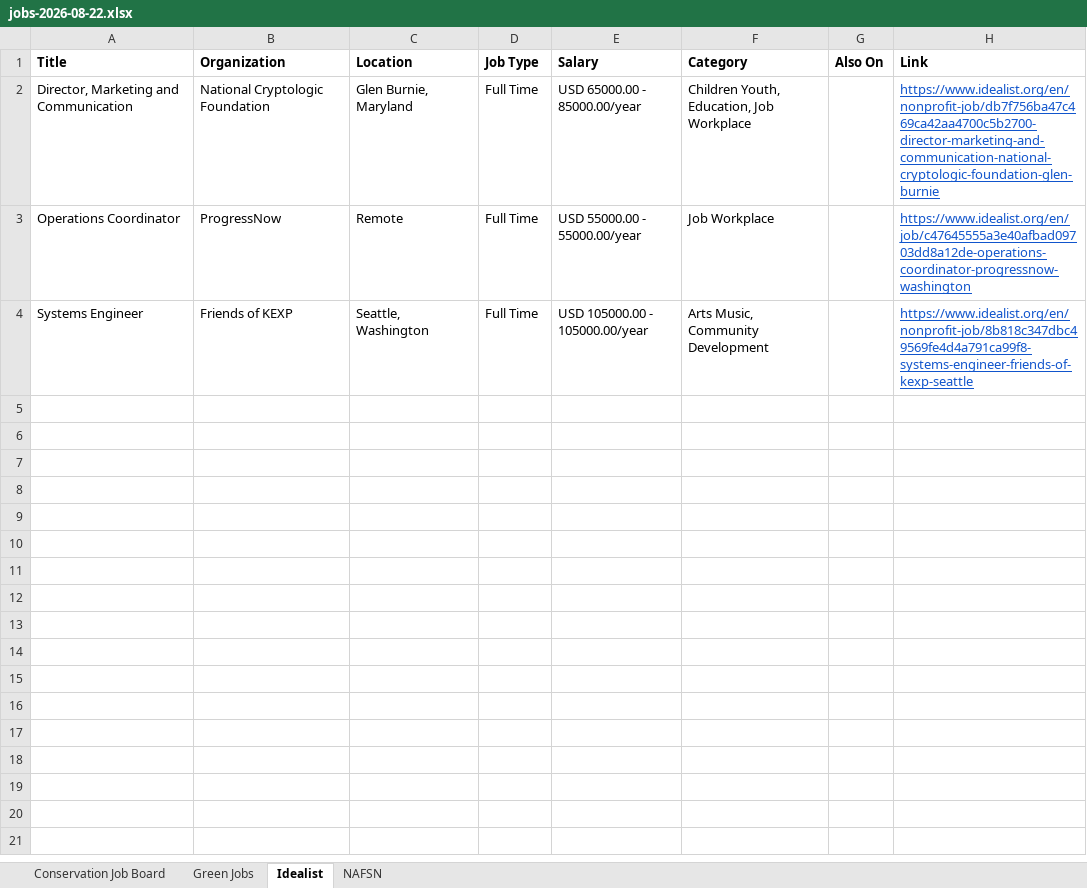
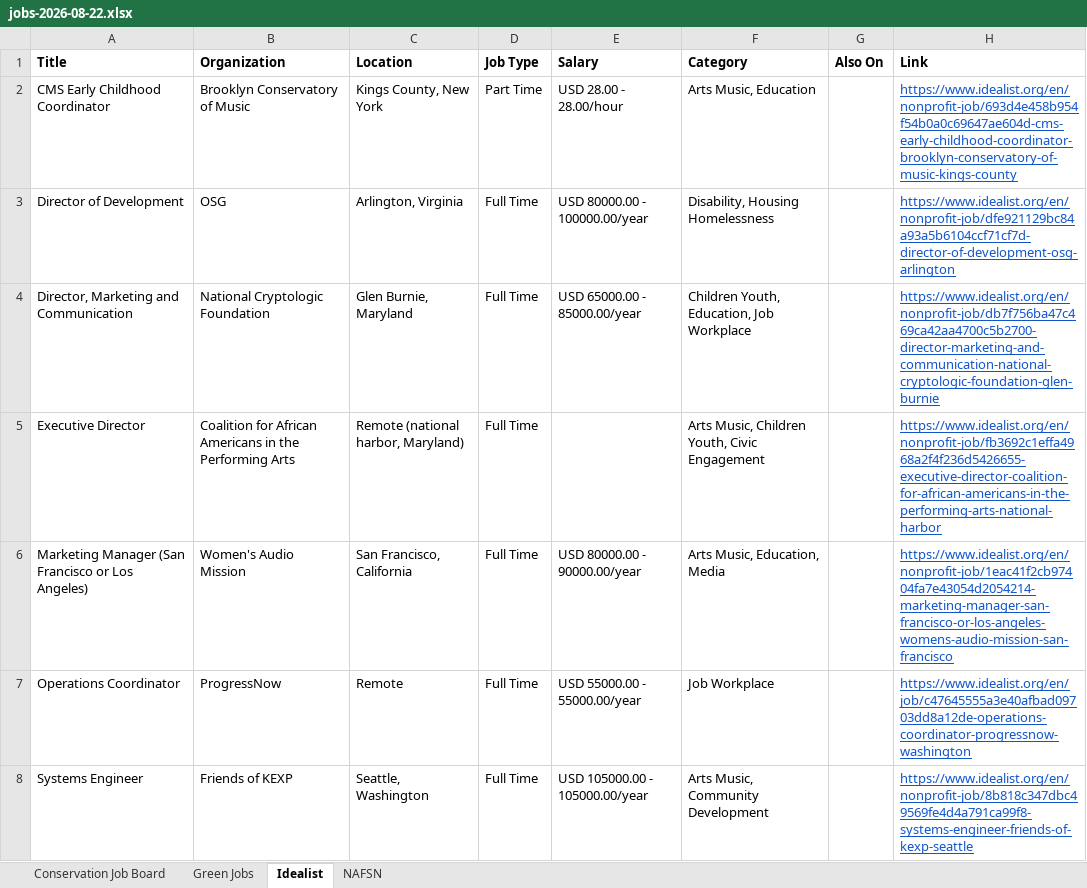
Before and after one commit to dchandarana07/jobs-digest, an Excel workbook: docs/xlsx/jobs-2026-08-22.xlsx, sheet Idealist, drawn as a sheet; values as stored, in another font and other column widths than the file's, no borders; the diff names each change by its address in the sheet, - before the commit and + after, or states it on an @@ line.

```diff
--- a/docs/xlsx/jobs-2026-08-22.xlsx (sheet Idealist)
+++ b/docs/xlsx/jobs-2026-08-22.xlsx (sheet Idealist)
+row 2: CMS Early Childhood Coordinator | Brooklyn Conservatory of Music | Kings County, New York | Part Time | USD 28.00 - 28.00/hour | Arts Music, Education |  | https://www.idealist.org/en/nonprofit-job/693d4e458b954f54b0a0c69647ae604d-cms-early-childhood-coordinator-brooklyn-conservatory-of-music-kings-county
+row 3: Director of Development | OSG | Arlington, Virginia | Full Time | USD 80000.00 - 100000.00/year | Disability, Housing Homelessness |  | https://www.idealist.org/en/nonprofit-job/dfe921129bc84a93a5b6104ccf71cf7d-director-of-development-osg-arlington
+row 5: Executive Director | Coalition for African Americans in the Performing Arts | Remote (national harbor, Maryland) | Full Time |  | Arts Music, Children Youth, Civic Engagement |  | https://www.idealist.org/en/nonprofit-job/fb3692c1effa4968a2f4f236d5426655-executive-director-coalition-for-african-americans-in-the-performing-arts-national-harbor
+row 6: Marketing Manager (San Francisco or Los Angeles) | Women's Audio Mission | San Francisco, California | Full Time | USD 80000.00 - 90000.00/year | Arts Music, Education, Media |  | https://www.idealist.org/en/nonprofit-job/1eac41f2cb97404fa7e43054d2054214-marketing-manager-san-francisco-or-los-angeles-womens-audio-mission-san-francisco
```
Also changed, not shown: 3 other files.
